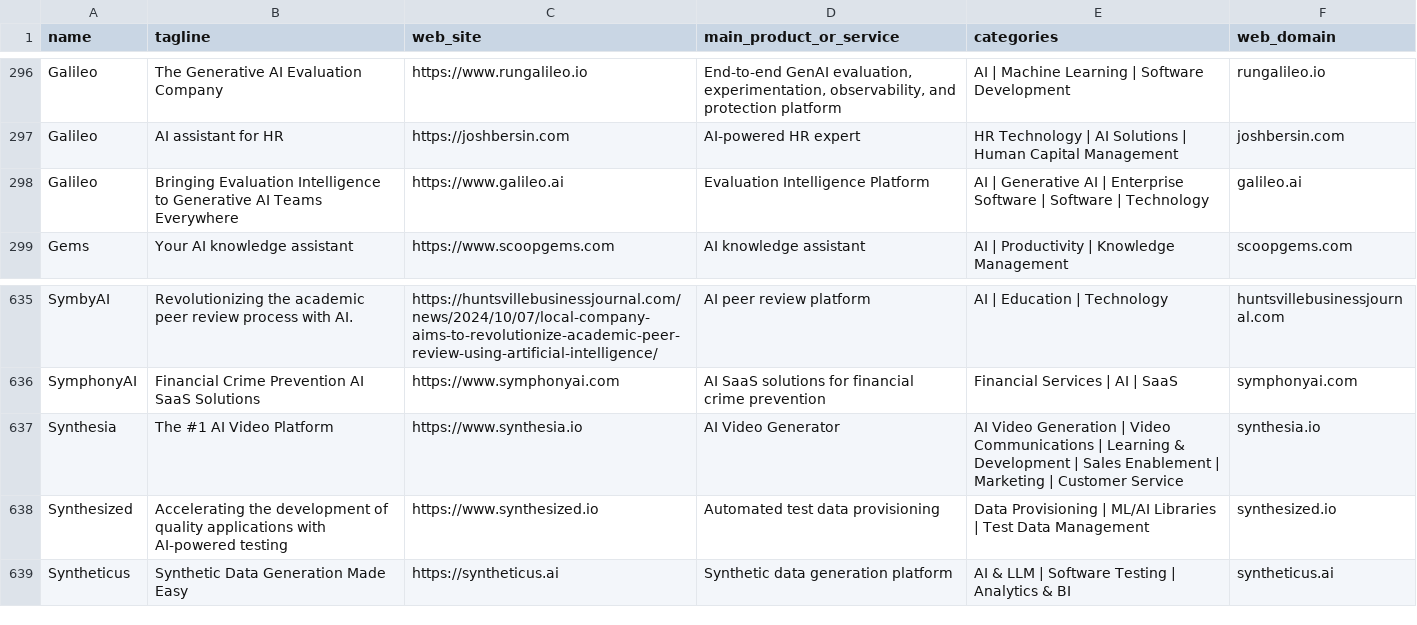
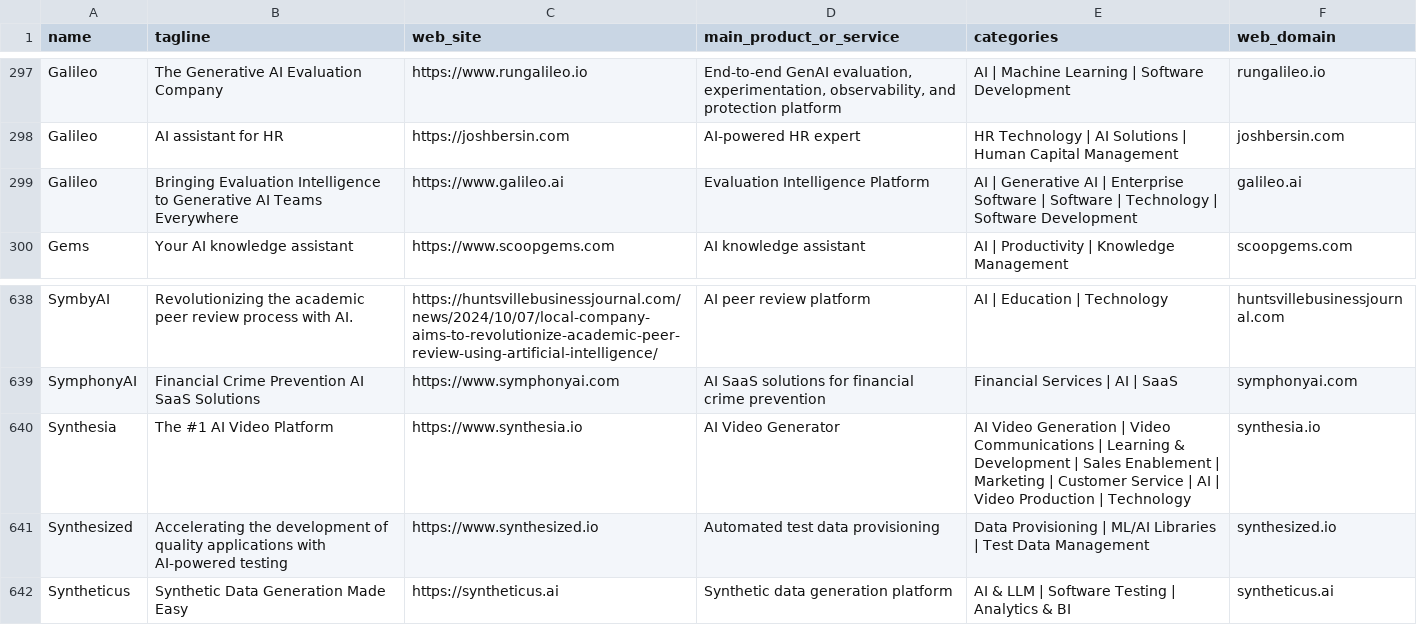
Before and after one commit to LinkTime-Corp/llm_agent_data, a CSV file: llm_gen_ai_startups/startup_list.csv, drawn as a sheet; only a part is shown, gaps mark what is left out; the diff covers the shown part only.

```diff
--- a/llm_gen_ai_startups/startup_list.csv
+++ b/llm_gen_ai_startups/startup_list.csv
@@ -297,3 +298,3 @@ Galileo,The Generative AI Evaluation Company,https://www.rungalileo.io,"End-to-e
 Galileo,AI assistant for HR,https://joshbersin.com,AI-powered HR expert,HR Technology | AI Solutions | Human Capital Management,joshbersin.com
-Galileo,Bringing Evaluation Intelligence to Generative AI Teams Everywhere,https://www.galileo.ai,Evaluation Intelligence Platform,AI | Generative AI | Enterprise Software | Software | Technology,galileo.ai
+Galileo,Bringing Evaluation Intelligence to Generative AI Teams Everywhere,https://www.galileo.ai,Evaluation Intelligence Platform,AI | Generative AI | Enterprise Software | Software | Technology | Software Development,galileo.ai
 Gems,Your AI knowledge assistant,https://www.scoopgems.com,AI knowledge assistant,AI | Productivity | Knowledge Management,scoopgems.com
@@ -636,3 +639,3 @@ SymbyAI,Revolutionizing the academic peer review process with AI.,https://huntsv
 SymphonyAI,Financial Crime Prevention AI SaaS Solutions,https://www.symphonyai.com,AI SaaS solutions for financial crime prevention,Financial Services | AI | SaaS,symphonyai.com
-Synthesia,The #1 AI Video Platform,https://www.synthesia.io,AI Video Generator,AI Video Generation | Video Communications | Learning & Development | Sales Enablement | Marketing | Customer Service,synthesia.io
+Synthesia,The #1 AI Video Platform,https://www.synthesia.io,AI Video Generator,AI Video Generation | Video Communications | Learning & Development | Sales Enablement | Marketing | Customer Service | AI | Video Production | Technology,synthesia.io
 Synthesized,Accelerating the development of quality applications with AI-powered testing,https://www.synthesized.io,Automated test data provisioning,Data Provisioning | ML/AI Libraries | Test Data Management,synthesized.io
```
Also changed, not shown: 3 added rows and 2 edited cells elsewhere in this file, llm_gen_ai_startups/categories.csv, 1 other file.
